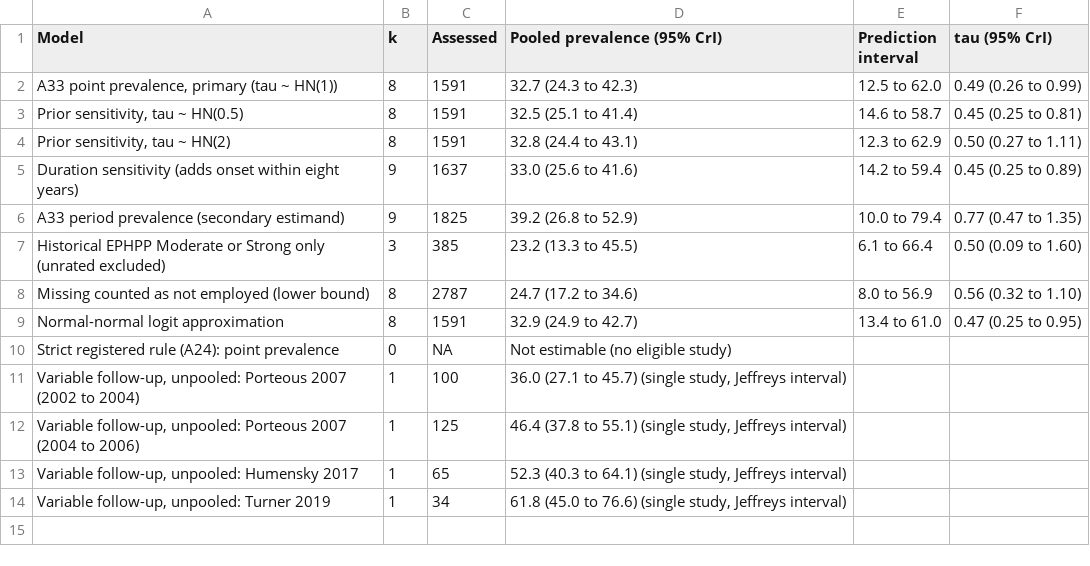
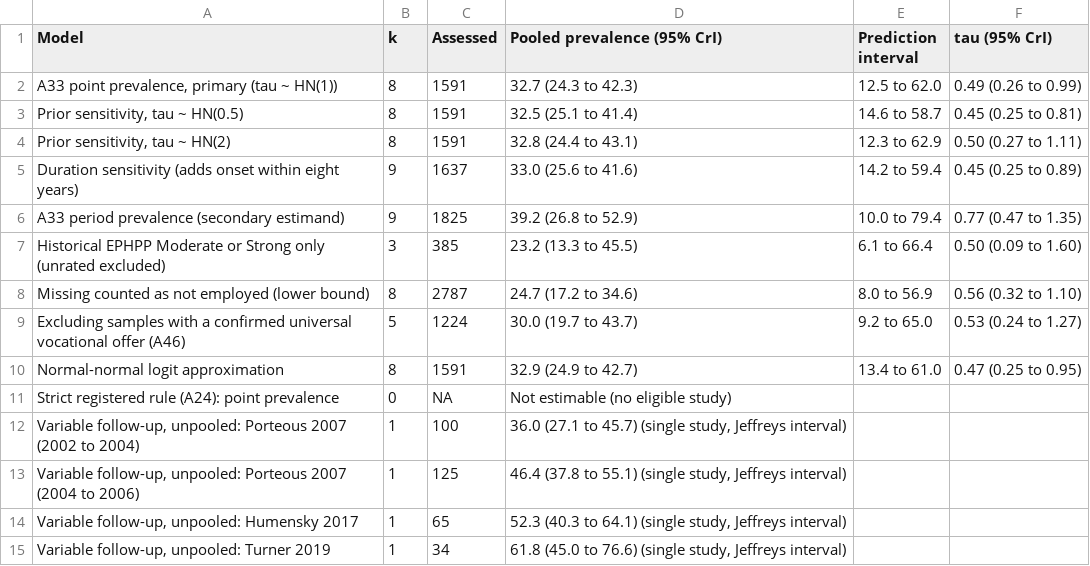
Before and after one commit to ricardotwumasi/employment-early-psychosis, a CSV file: output/release/tables/rc_table_prevalence.csv, drawn as a sheet.

```diff
--- a/output/release/tables/rc_table_prevalence.csv
+++ b/output/release/tables/rc_table_prevalence.csv
@@ -8,2 +8,3 @@ Historical EPHPP Moderate or Strong only (unrated excluded),3,385,23.2 (13.3 to
 Missing counted as not employed (lower bound),8,2787,24.7 (17.2 to 34.6),8.0 to 56.9,0.56 (0.32 to 1.10)
+Excluding samples with a confirmed universal vocational offer (A46),5,1224,30.0 (19.7 to 43.7),9.2 to 65.0,0.53 (0.24 to 1.27)
 Normal-normal logit approximation,8,1591,32.9 (24.9 to 42.7),13.4 to 61.0,0.47 (0.25 to 0.95)
```
Also changed, not shown: output/bayesian/gate_attempts.csv, output/release/bayesian/rc_prevalence_diagnostics.csv, 54 other files.
